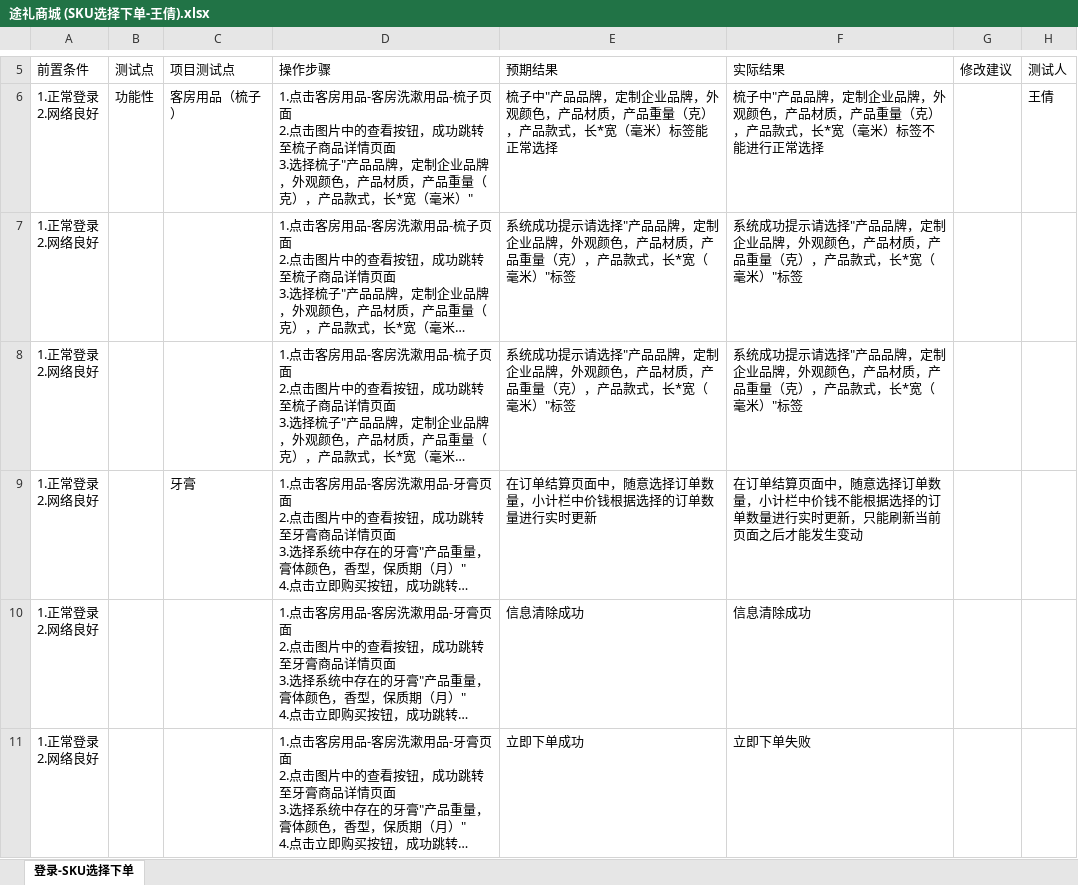
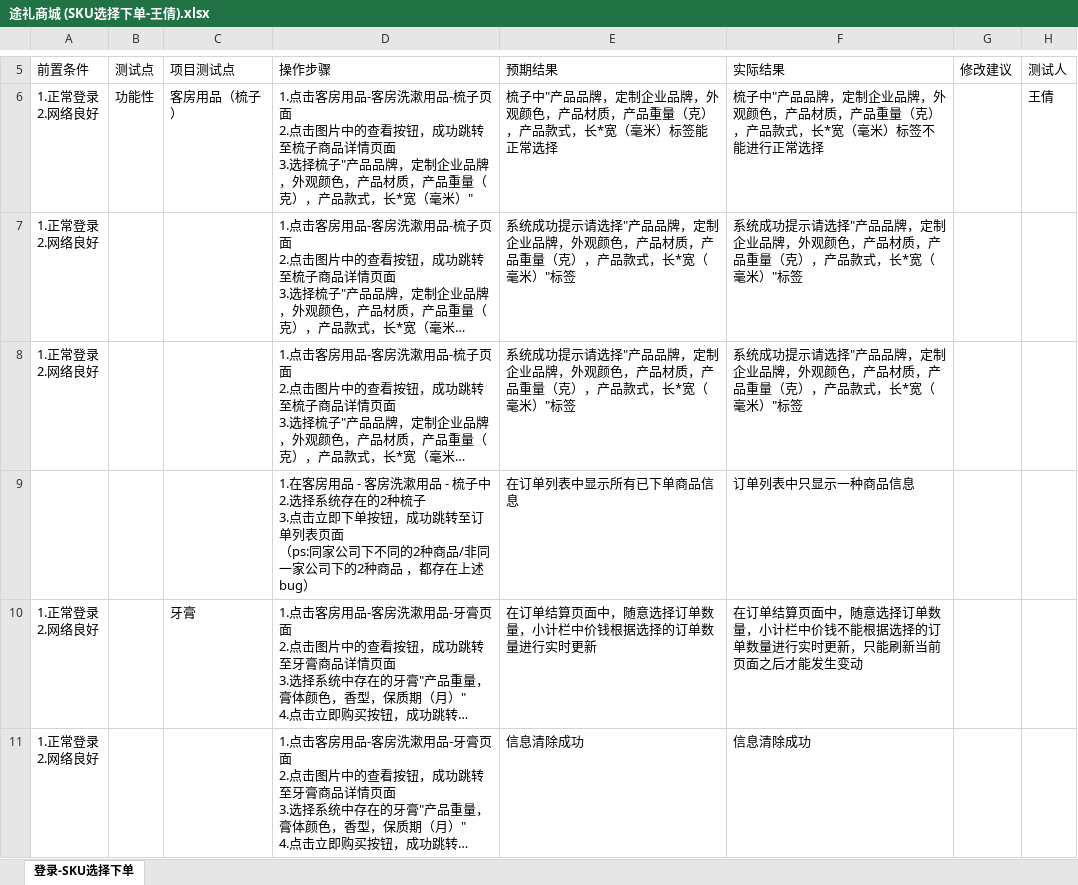
Before and after one commit to chamiwang/-case, an Excel workbook: 6月/途礼商城/开发环境/结合测试/途礼商城 (SKU选择下单-王倩).xlsx, sheet 登录-SKU选择下单, drawn as a sheet; only a part is shown, gaps mark what is left out; the shorter side is filled out with more unchanged rows; long unchanged cells end in …; values as stored, in another font and other column widths than the file's, no cell formats; ↵ is a line break in a cell; the diff covers the shown part only; the diff names each change by its address in the sheet, - before the commit and + after, or states it on an @@ line.

```diff
--- a/6月/途礼商城/开发环境/结合测试/途礼商城 (SKU选择下单-王倩).xlsx (sheet 登录-SKU选择下单)
+++ b/6月/途礼商城/开发环境/结合测试/途礼商城 (SKU选择下单-王倩).xlsx (sheet 登录-SKU选择下单)
+row 9:  |  |  | 1.在客房用品 - 客房洗漱用品 - 梳子中 ↵ 2.选择系统存在的2种梳子 ↵ 3.点击立即下单按钮，成功跳转至订单列表页面 ↵ （ps:同家公司下不同的2种商品/非同一家公司下的2种商品 ，都存在上述bug） | 在订单列表中显示所有已下单商品信息 | 订单列表中只显示一种商品信息
```
Also changed, not shown: 1 added row elsewhere in this sheet, cell formats, 5 other files.
